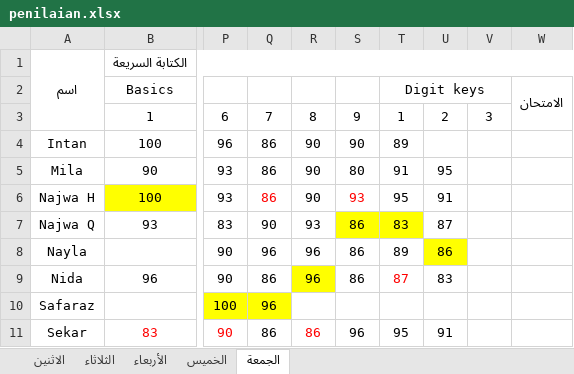
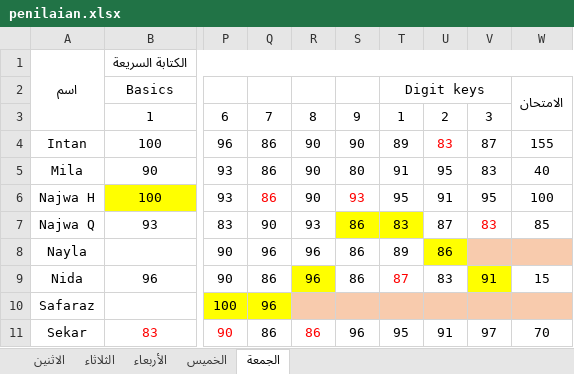
Before and after one commit to mzaini30/laptop, an Excel workbook: pesantren/modul-komputer-mabaiz/penilaian.xlsx, sheet الجمعة, drawn as a sheet; only a part is shown, gaps mark what is left out; values as stored, in another font and other column widths than the file's, no borders; the diff names each change by its address in the sheet, - before the commit and + after, or states it on an @@ line.

Commit message:
upload

```diff
--- a/pesantren/modul-komputer-mabaiz/penilaian.xlsx (sheet الجمعة)
+++ b/pesantren/modul-komputer-mabaiz/penilaian.xlsx (sheet الجمعة)
-U4: (empty)
+U4: 83
-V4: (empty)
+V4: 87
-W4: (empty)
+W4: 155
-V5: (empty)
+V5: 83
-W5: (empty)
+W5: 40
-V6: (empty)
+V6: 95
-W6: (empty)
+W6: 100
-V7: (empty)
+V7: 83
-W7: (empty)
+W7: 85
-V8:W8 fill: none
+V8:W8 fill: #F8CBAD
-V9: (empty)
+V9: 91
-V9 fill: none
+V9 fill: #FFFF00
-W9: (empty)
+W9: 15
-R10:W10 fill: none
+R10:W10 fill: #F8CBAD
-V11: (empty)
+V11: 97
-W11: (empty)
+W11: 70
```
